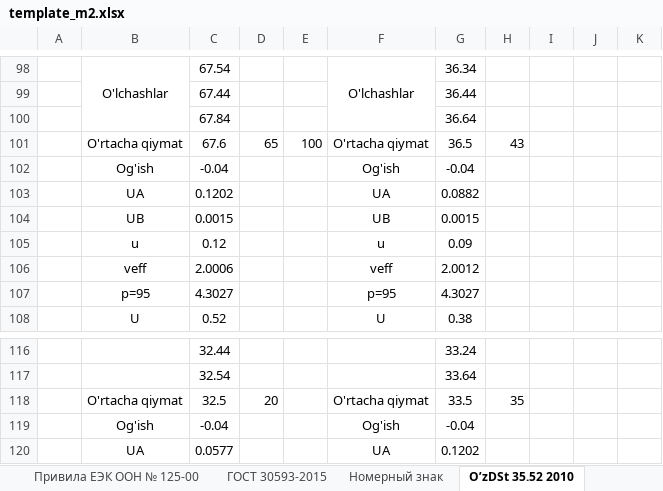
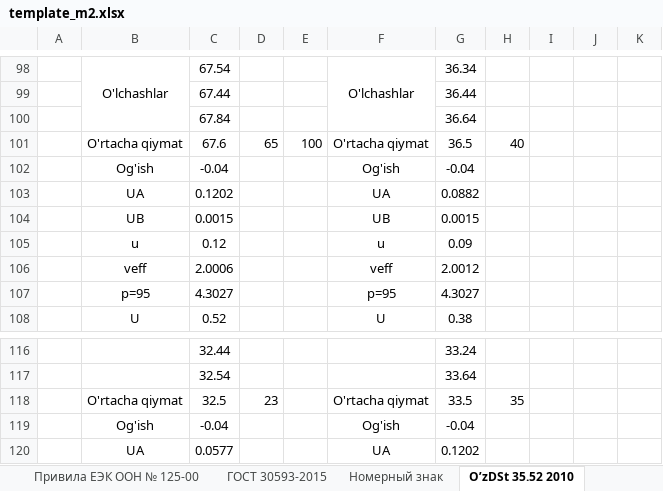
Before and after one commit to DalerK5/Siteprtcl, an Excel workbook: m2/template_m2.xlsx, sheet О’zDSt 35.52 2010, drawn as a sheet; only a part is shown, gaps mark what is left out; values as stored, in another font and other column widths than the file's, no borders; the diff names each change by its address in the sheet, - before the commit and + after, or states it on an @@ line.

```diff
--- a/m2/template_m2.xlsx (sheet О’zDSt 35.52 2010)
+++ b/m2/template_m2.xlsx (sheet О’zDSt 35.52 2010)
-H101: 43
+H101: 40
-D118: 20
+D118: 23
```
Also changed, not shown: sheet Габарить размер, 6 other files.
